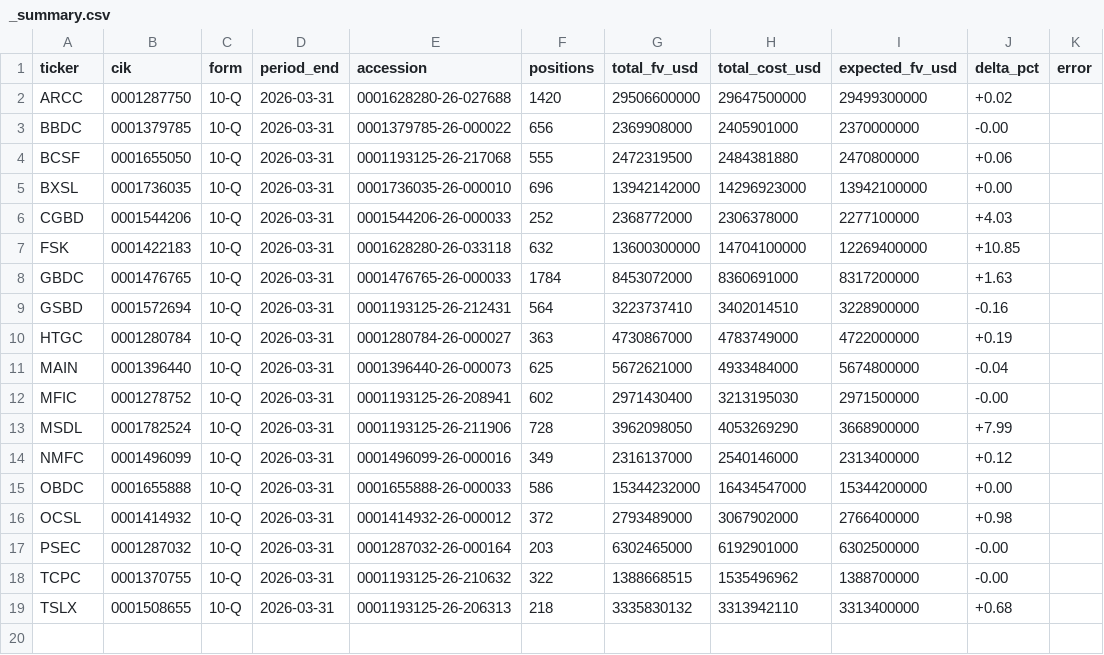
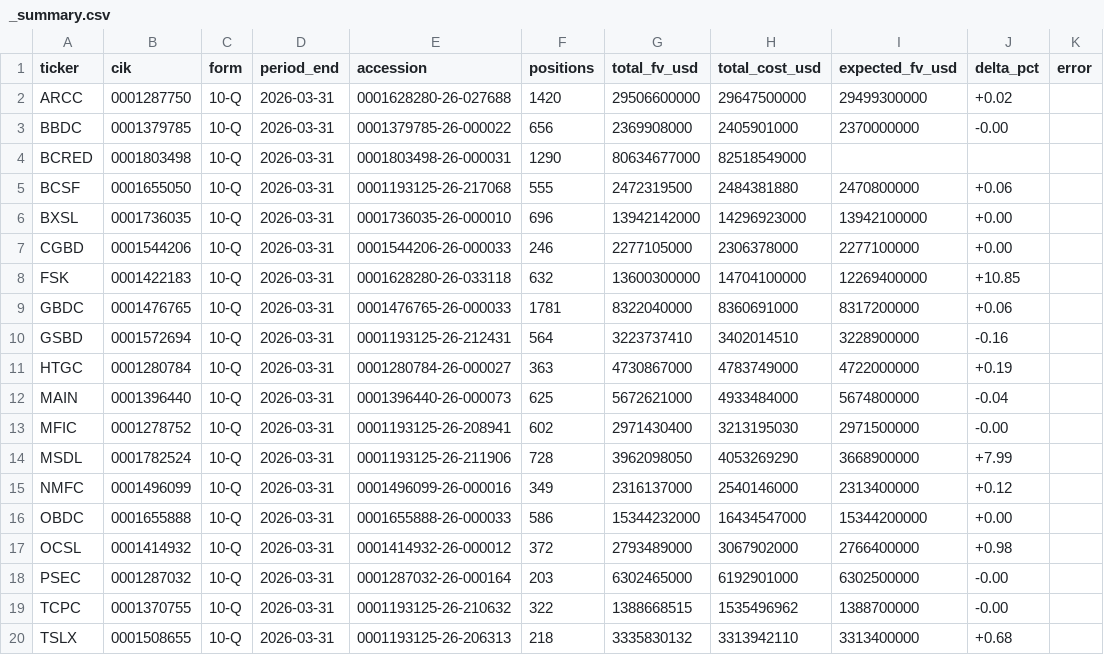
Before and after one commit to vandiwork/bdc-researcher, a CSV file: bot/out_all/_summary.csv, drawn as a sheet.

```diff
--- a/bot/out_all/_summary.csv
+++ b/bot/out_all/_summary.csv
@@ -3,7 +3,8 @@ ARCC,0001287750,10-Q,2026-03-31,0001628280-26-027688,1420,29506600000,2964750000
 BBDC,0001379785,10-Q,2026-03-31,0001379785-26-000022,656,2369908000,2405901000,2370000000,-0.00,
+BCRED,0001803498,10-Q,2026-03-31,0001803498-26-000031,1290,80634677000,82518549000,,,
 BCSF,0001655050,10-Q,2026-03-31,0001193125-26-217068,555,2472319500,2484381880,2470800000,+0.06,
 BXSL,0001736035,10-Q,2026-03-31,0001736035-26-000010,696,13942142000,14296923000,13942100000,+0.00,
-CGBD,0001544206,10-Q,2026-03-31,0001544206-26-000033,252,2368772000,2306378000,2277100000,+4.03,
+CGBD,0001544206,10-Q,2026-03-31,0001544206-26-000033,246,2277105000,2306378000,2277100000,+0.00,
 FSK,0001422183,10-Q,2026-03-31,0001628280-26-033118,632,13600300000,14704100000,12269400000,+10.85,
-GBDC,0001476765,10-Q,2026-03-31,0001476765-26-000033,1784,8453072000,8360691000,8317200000,+1.63,
+GBDC,0001476765,10-Q,2026-03-31,0001476765-26-000033,1781,8322040000,8360691000,8317200000,+0.06,
 GSBD,0001572694,10-Q,2026-03-31,0001193125-26-212431,564,3223737410,3402014510,3228900000,-0.16,
```
Also changed, not shown: bot/out_all/CGBD_000154420626000033.csv, bot/out_all/GBDC_000147676526000033.csv, 38 other files.
